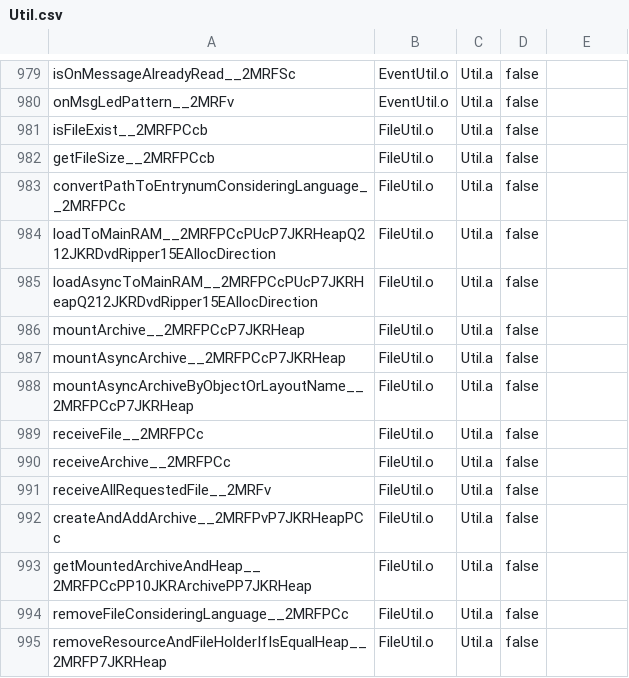
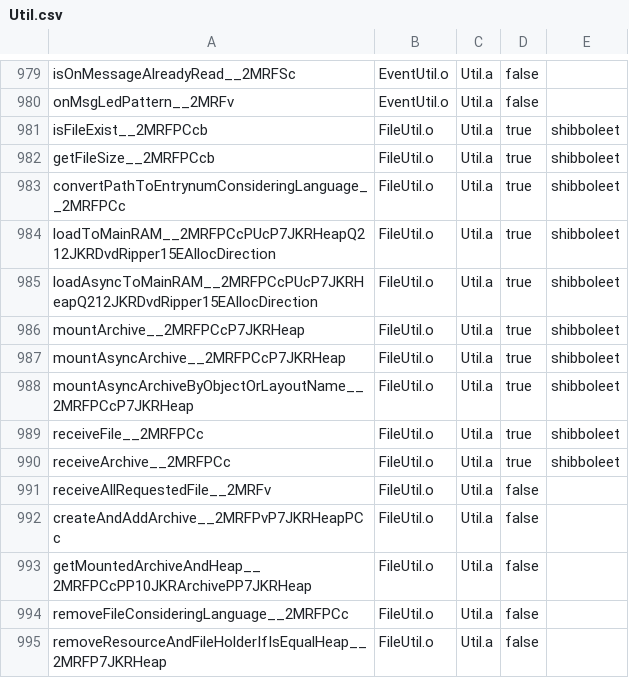
Before and after one commit to SMGCommunity/Petari, a CSV file: csv/Util.csv, drawn as a sheet; only a part is shown, gaps mark what is left out.

Commit message:
start work on FileUtil

```diff
--- a/csv/Util.csv
+++ b/csv/Util.csv
@@ -980,12 +980,12 @@ isOnMessageAlreadyRead__2MRFSc,EventUtil.o,Util.a,false,
 onMsgLedPattern__2MRFv,EventUtil.o,Util.a,false,
-isFileExist__2MRFPCcb,FileUtil.o,Util.a,false,
-getFileSize__2MRFPCcb,FileUtil.o,Util.a,false,
-convertPathToEntrynumConsideringLanguage__2MRFPCc,FileUtil.o,Util.a,false,
-loadToMainRAM__2MRFPCcPUcP7JKRHeapQ212JKRDvdRipper15EAllocDirection,FileUtil.o,Util.a,false,
-loadAsyncToMainRAM__2MRFPCcPUcP7JKRHeapQ212JKRDvdRipper15EAllocDirection,FileUtil.o,Util.a,false,
-mountArchive__2MRFPCcP7JKRHeap,FileUtil.o,Util.a,false,
-mountAsyncArchive__2MRFPCcP7JKRHeap,FileUtil.o,Util.a,false,
-mountAsyncArchiveByObjectOrLayoutName__2MRFPCcP7JKRHeap,FileUtil.o,Util.a,false,
-receiveFile__2MRFPCc,FileUtil.o,Util.a,false,
-receiveArchive__2MRFPCc,FileUtil.o,Util.a,false,
+isFileExist__2MRFPCcb,FileUtil.o,Util.a,true,shibboleet
+getFileSize__2MRFPCcb,FileUtil.o,Util.a,true,shibboleet
+convertPathToEntrynumConsideringLanguage__2MRFPCc,FileUtil.o,Util.a,true,shibboleet
+loadToMainRAM__2MRFPCcPUcP7JKRHeapQ212JKRDvdRipper15EAllocDirection,FileUtil.o,Util.a,true,shibboleet
+loadAsyncToMainRAM__2MRFPCcPUcP7JKRHeapQ212JKRDvdRipper15EAllocDirection,FileUtil.o,Util.a,true,shibboleet
+mountArchive__2MRFPCcP7JKRHeap,FileUtil.o,Util.a,true,shibboleet
+mountAsyncArchive__2MRFPCcP7JKRHeap,FileUtil.o,Util.a,true,shibboleet
+mountAsyncArchiveByObjectOrLayoutName__2MRFPCcP7JKRHeap,FileUtil.o,Util.a,true,shibboleet
+receiveFile__2MRFPCc,FileUtil.o,Util.a,true,shibboleet
+receiveArchive__2MRFPCc,FileUtil.o,Util.a,true,shibboleet
 receiveAllRequestedFile__2MRFv,FileUtil.o,Util.a,false,
```
Also changed, not shown: 9 other files.
